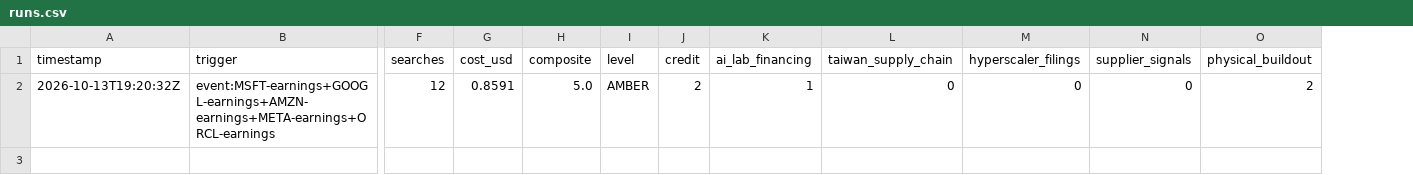
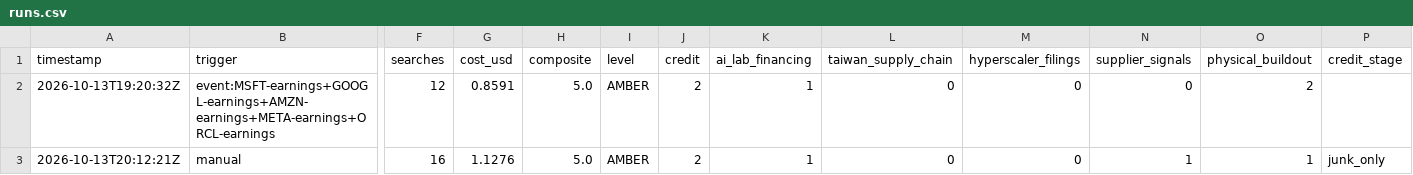
Before and after one commit to Recp-ai/capex-early-warning, a CSV file: data/runs.csv, drawn as a sheet; only a part is shown, gaps mark what is left out; rows hold the shown columns only; the diff names each change by its address in the sheet, - before the commit and + after, or states it on an @@ line.

```diff
--- a/data/runs.csv
+++ b/data/runs.csv
+column P (credit_stage), empty
+row 3: 2026-10-13T20:12:21Z | manual | 16 | 1.1276 | 5.0 | AMBER | 2 | 1 | 0 | 0 | 1 | 1 | junk_only
```
Also changed, not shown: data/log.csv, 10 other files.
